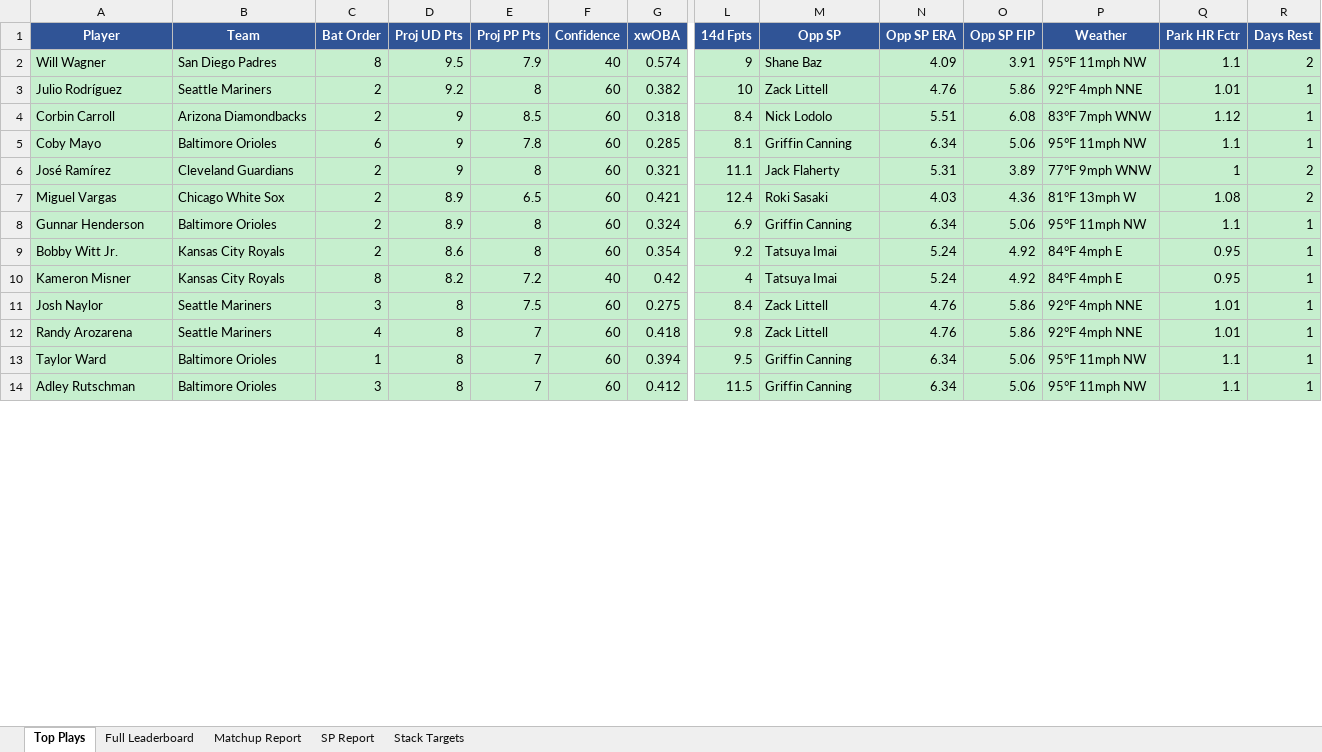
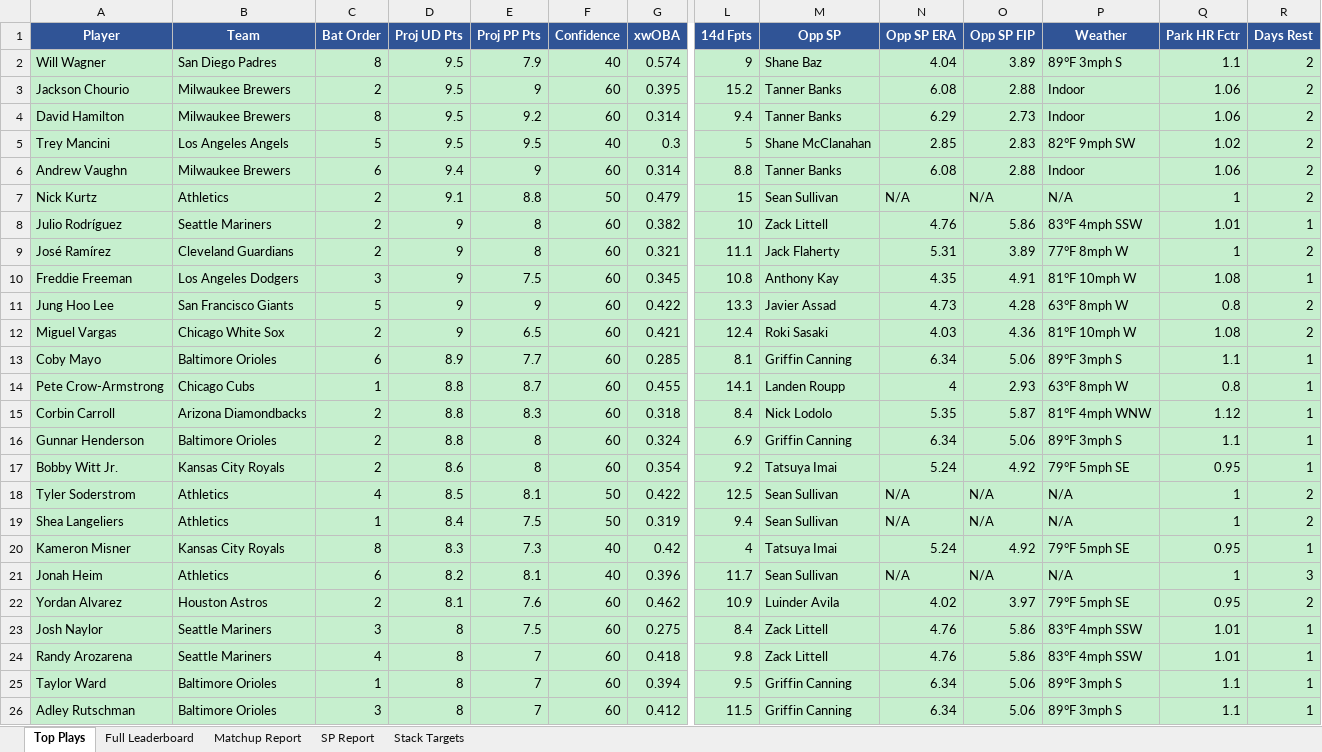
Before and after one commit to macassvic-cmd/mlb-fantasy, an Excel workbook: output/MLB_Projections_2026-06-12.xlsx, sheet Top Plays, drawn as a sheet; only a part is shown, gaps mark what is left out; values as stored, in another font and other column widths than the file's, no borders; removed rows and columns are numbered as before the commit, all else as after; rows hold the shown columns only; the diff covers the shown part only; the diff names each change by its address in the sheet, - before the commit and + after, or states it on an @@ line.

```diff
--- a/output/MLB_Projections_2026-06-12.xlsx (sheet Top Plays)
+++ b/output/MLB_Projections_2026-06-12.xlsx (sheet Top Plays)
-N2 (Opp SP ERA): 4.09
+N2 (Opp SP ERA): 4.04
-O2 (Opp SP FIP): 3.91
+O2 (Opp SP FIP): 3.89
-P2 (Weather): 95°F 11mph NW
+P2 (Weather): 89°F 3mph S
+row 3: Jackson Chourio | Milwaukee Brewers | 2 | 9.5 | 9 | 60 | 0.395 | 15.2 | Tanner Banks | 6.08 | 2.88 | Indoor | 1.06 | 2
+row 4: David Hamilton | Milwaukee Brewers | 8 | 9.5 | 9.2 | 60 | 0.314 | 9.4 | Tanner Banks | 6.29 | 2.73 | Indoor | 1.06 | 2
+row 5: Trey Mancini | Los Angeles Angels | 5 | 9.5 | 9.5 | 40 | 0.3 | 5 | Shane McClanahan | 2.85 | 2.83 | 82°F 9mph SW | 1.02 | 2
+row 6: Andrew Vaughn | Milwaukee Brewers | 6 | 9.4 | 9 | 60 | 0.314 | 8.8 | Tanner Banks | 6.08 | 2.88 | Indoor | 1.06 | 2
+row 7: Nick Kurtz | Athletics | 2 | 9.1 | 8.8 | 50 | 0.479 | 15 | Sean Sullivan | N/A | N/A | N/A | 1 | 2
-D8 (Proj UD Pts): 9.2
+D8 (Proj UD Pts): 9
-P8 (Weather): 92°F 4mph NNE
+P8 (Weather): 83°F 4mph SSW
-row 4: Corbin Carroll | Arizona Diamondbacks | 2 | 9 | 8.5 | 60 | 0.318 | 8.4 | Nick Lodolo | 5.51 | 6.08 | 83°F 7mph WNW | 1.12 | 1
-row 5: Coby Mayo | Baltimore Orioles | 6 | 9 | 7.8 | 60 | 0.285 | 8.1 | Griffin Canning | 6.34 | 5.06 | 95°F 11mph NW | 1.1 | 1
-P9 (Weather): 77°F 9mph WNW
+P9 (Weather): 77°F 8mph W
+row 10: Freddie Freeman | Los Angeles Dodgers | 3 | 9 | 7.5 | 60 | 0.345 | 10.8 | Anthony Kay | 4.35 | 4.91 | 81°F 10mph W | 1.08 | 1
+row 11: Jung Hoo Lee | San Francisco Giants | 5 | 9 | 9 | 60 | 0.422 | 13.3 | Javier Assad | 4.73 | 4.28 | 63°F 8mph W | 0.8 | 2
-D12 (Proj UD Pts): 8.9
+D12 (Proj UD Pts): 9
-P12 (Weather): 81°F 13mph W
+P12 (Weather): 81°F 10mph W
+row 13: Coby Mayo | Baltimore Orioles | 6 | 8.9 | 7.7 | 60 | 0.285 | 8.1 | Griffin Canning | 6.34 | 5.06 | 89°F 3mph S | 1.1 | 1
+row 14: Pete Crow-Armstrong | Chicago Cubs | 1 | 8.8 | 8.7 | 60 | 0.455 | 14.1 | Landen Roupp | 4 | 2.93 | 63°F 8mph W | 0.8 | 1
+row 15: Corbin Carroll | Arizona Diamondbacks | 2 | 8.8 | 8.3 | 60 | 0.318 | 8.4 | Nick Lodolo | 5.35 | 5.87 | 81°F 4mph WNW | 1.12 | 1
-D16 (Proj UD Pts): 8.9
+D16 (Proj UD Pts): 8.8
-P16 (Weather): 95°F 11mph NW
+P16 (Weather): 89°F 3mph S
-P17 (Weather): 84°F 4mph E
+P17 (Weather): 79°F 5mph SE
+row 18: Tyler Soderstrom | Athletics | 4 | 8.5 | 8.1 | 50 | 0.422 | 12.5 | Sean Sullivan | N/A | N/A | N/A | 1 | 2
+row 19: Shea Langeliers | Athletics | 1 | 8.4 | 7.5 | 50 | 0.319 | 9.4 | Sean Sullivan | N/A | N/A | N/A | 1 | 2
-D20 (Proj UD Pts): 8.2
+D20 (Proj UD Pts): 8.3
-E20 (Proj PP Pts): 7.2
+E20 (Proj PP Pts): 7.3
-P20 (Weather): 84°F 4mph E
+P20 (Weather): 79°F 5mph SE
+row 21: Jonah Heim | Athletics | 6 | 8.2 | 8.1 | 40 | 0.396 | 11.7 | Sean Sullivan | N/A | N/A | N/A | 1 | 3
+row 22: Yordan Alvarez | Houston Astros | 2 | 8.1 | 7.6 | 60 | 0.462 | 10.9 | Luinder Avila | 4.02 | 3.97 | 79°F 5mph SE | 0.95 | 2
-P23:P24 (Weather): 92°F 4mph NNE
+P23:P24 (Weather): 83°F 4mph SSW
-P25:P26 (Weather): 95°F 11mph NW
+P25:P26 (Weather): 89°F 3mph S
```
Also changed, not shown: 12 removed rows elsewhere in this sheet, sheet Full Leaderboard, sheet Matchup Report, sheet SP Report, sheet Stack Targets, 8 other files.
